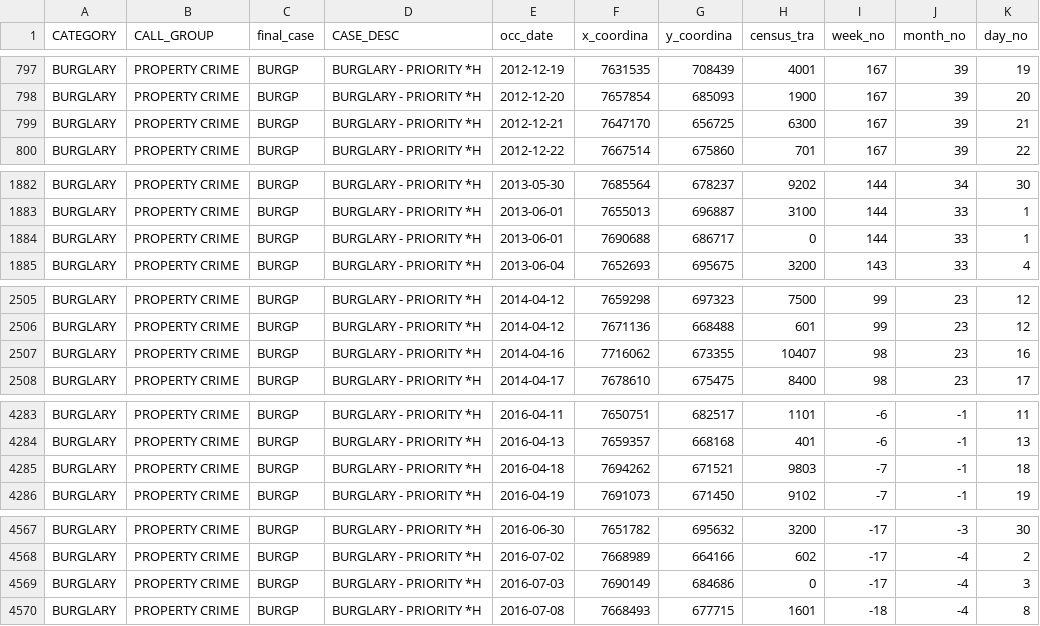
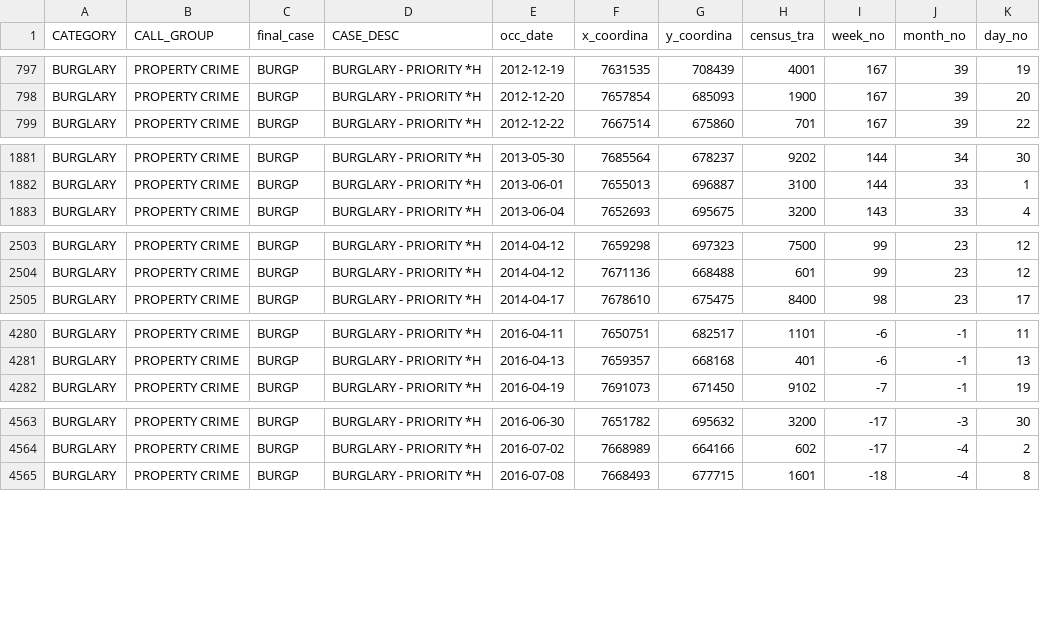
Before and after one commit to MichaelChirico/portland, a CSV file: crimes_bur.csv, drawn as a sheet; only a part is shown, gaps mark what is left out; the diff names each change by its address in the sheet, - before the commit and + after, or states it on an @@ line.

```diff
--- a/crimes_bur.csv
+++ b/crimes_bur.csv
-row 799: BURGLARY | PROPERTY CRIME | BURGP | BURGLARY - PRIORITY *H | 2012-12-21 | 7647170 | 656725 | 6300 | 167 | 39 | 21
-row 1884: BURGLARY | PROPERTY CRIME | BURGP | BURGLARY - PRIORITY *H | 2013-06-01 | 7690688 | 686717 | 0 | 144 | 33 | 1
-row 2507: BURGLARY | PROPERTY CRIME | BURGP | BURGLARY - PRIORITY *H | 2014-04-16 | 7716062 | 673355 | 10407 | 98 | 23 | 16
-row 4285: BURGLARY | PROPERTY CRIME | BURGP | BURGLARY - PRIORITY *H | 2016-04-18 | 7694262 | 671521 | 9803 | -7 | -1 | 18
-row 4569: BURGLARY | PROPERTY CRIME | BURGP | BURGLARY - PRIORITY *H | 2016-07-03 | 7690149 | 684686 | 0 | -17 | -4 | 3
```
Also changed, not shown: crimes_veh.csv, 1 other file.
